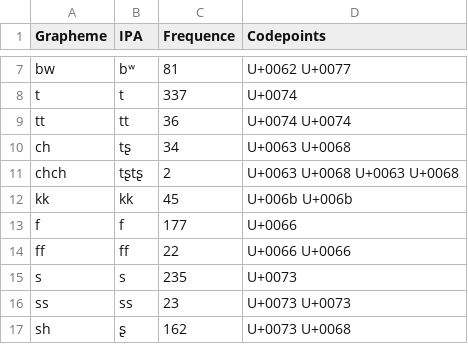
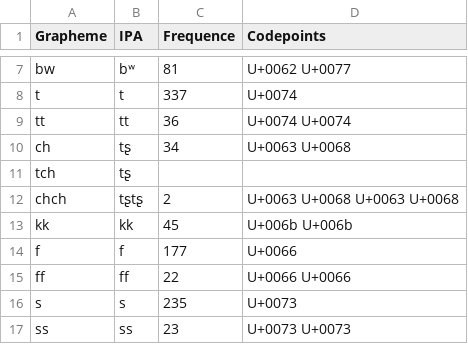
Before and after one commit to lexibank/mcd, a TSV file: etc/orthography/saipancarolinian.tsv, drawn as a sheet; only a part is shown, gaps mark what is left out; the shorter side is filled out with more unchanged rows; the diff names each change by its address in the sheet, - before the commit and + after, or states it on an @@ line.

Commit message:
Update saipancarolinian.tsv

```diff
--- a/etc/orthography/saipancarolinian.tsv
+++ b/etc/orthography/saipancarolinian.tsv
+row 11: tch | tʂ
```
